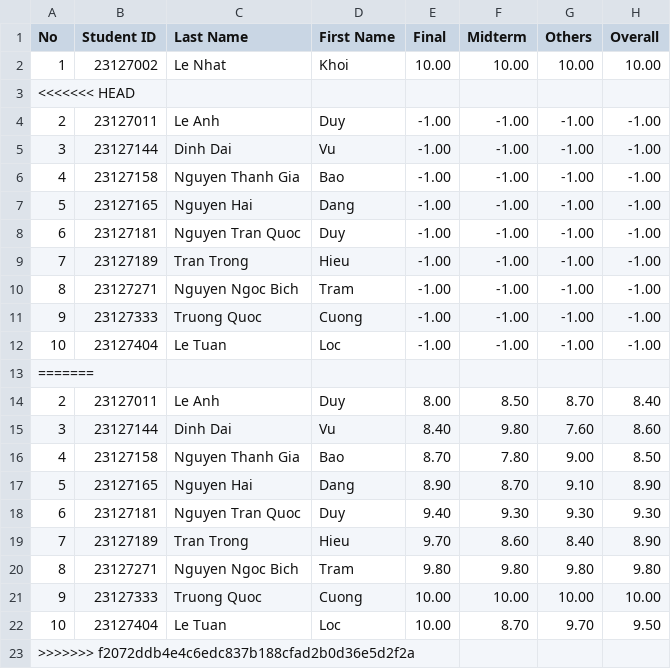
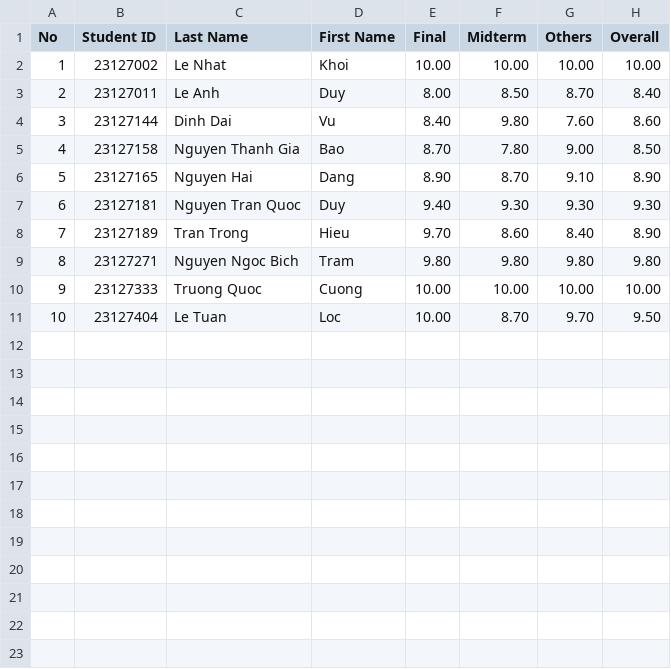
Before and after one commit to TQC0103/CourseManagingSystemGroup12, a CSV file: Database/SchoolYear/2023-2024/Semester2/CSC10002/23CLC03/StudentScoreBoard.csv, drawn as a sheet; the diff names each change by its address in the sheet, - before the commit and + after, or states it on an @@ line.

Commit message:
finally

```diff
--- a/Database/SchoolYear/2023-2024/Semester2/CSC10002/23CLC03/StudentScoreBoard.csv
+++ b/Database/SchoolYear/2023-2024/Semester2/CSC10002/23CLC03/StudentScoreBoard.csv
-row 3: <<<<<<< HEAD
-row 4: 2 | 23127011 | Le Anh | Duy | -1.00 | -1.00 | -1.00 | -1.00
-row 5: 3 | 23127144 | Dinh Dai | Vu | -1.00 | -1.00 | -1.00 | -1.00
-row 6: 4 | 23127158 | Nguyen Thanh Gia | Bao | -1.00 | -1.00 | -1.00 | -1.00
-row 7: 5 | 23127165 | Nguyen Hai | Dang | -1.00 | -1.00 | -1.00 | -1.00
-row 8: 6 | 23127181 | Nguyen Tran Quoc | Duy | -1.00 | -1.00 | -1.00 | -1.00
-row 9: 7 | 23127189 | Tran Trong | Hieu | -1.00 | -1.00 | -1.00 | -1.00
-row 10: 8 | 23127271 | Nguyen Ngoc Bich | Tram | -1.00 | -1.00 | -1.00 | -1.00
-row 11: 9 | 23127333 | Truong Quoc | Cuong | -1.00 | -1.00 | -1.00 | -1.00
-row 12: 10 | 23127404 | Le Tuan | Loc | -1.00 | -1.00 | -1.00 | -1.00
-row 13: =======
-row 23: >>>>>>> f2072ddb4e4c6edc837b188cfad2b0d36e5d2f2a
```
Also changed, not shown: 18 other files.
